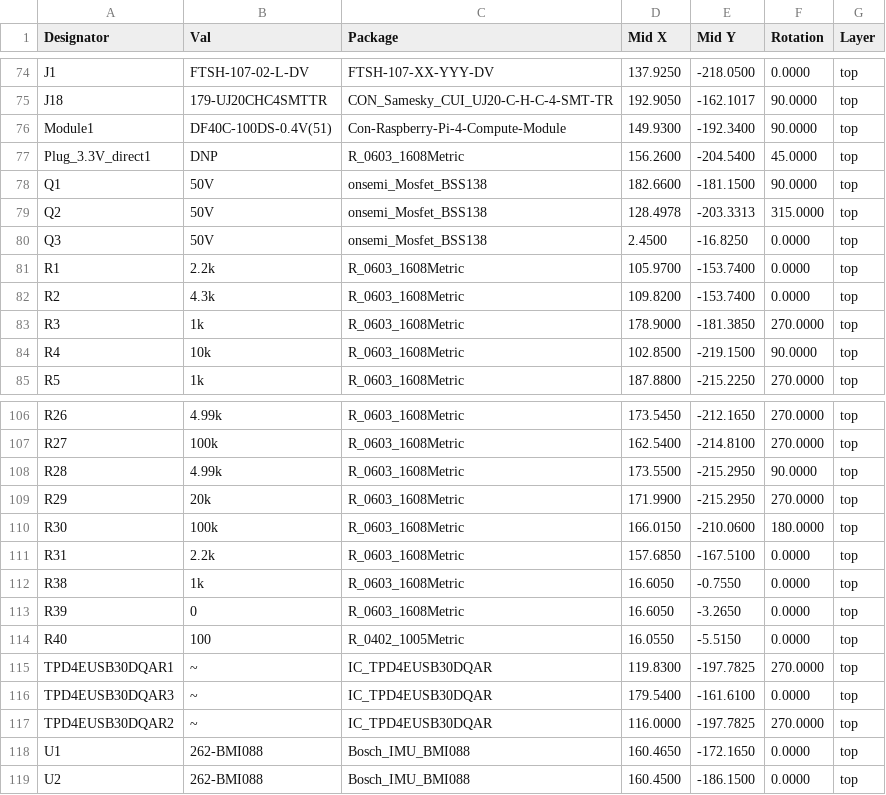
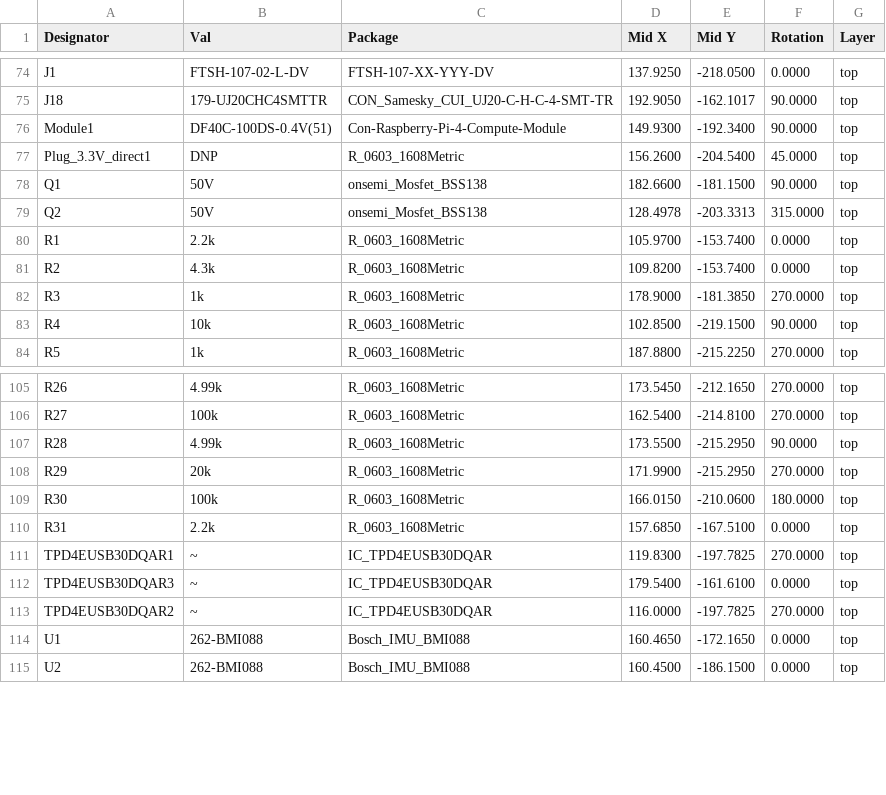
Before and after one commit to Nautilus-UUV/nautilus-mainboard-PCB, a CSV file: Manufacturers/JLCPCB/nautilus_mainboard_cpl_jlc.csv, drawn as a sheet; only a part is shown, gaps mark what is left out.

Commit message:
Deploying to gh-pages from @ Nautilus-UUV/nautilus-mainboard-PCB@e643558b08d37d3a450dbfa2fadeff82d32b99a7 🚀

```diff
--- a/Manufacturers/JLCPCB/nautilus_mainboard_cpl_jlc.csv
+++ b/Manufacturers/JLCPCB/nautilus_mainboard_cpl_jlc.csv
@@ -79,3 +79,2 @@ Designator,Val,Package,Mid X,Mid Y,Rotation,Layer
 "Q2","50V","onsemi_Mosfet_BSS138",128.4978,-203.3313,315.0000,top
-"Q3","50V","onsemi_Mosfet_BSS138",2.4500,-16.8250,0.0000,top
 "R1","2.2k","R_0603_1608Metric",105.9700,-153.7400,0.0000,top
@@ -111,5 +110,2 @@ Designator,Val,Package,Mid X,Mid Y,Rotation,Layer
 "R31","2.2k","R_0603_1608Metric",157.6850,-167.5100,0.0000,top
-"R38","1k","R_0603_1608Metric",16.6050,-0.7550,0.0000,top
-"R39","0","R_0603_1608Metric",16.6050,-3.2650,0.0000,top
-"R40","100","R_0402_1005Metric",16.0550,-5.5150,0.0000,top
 "TPD4EUSB30DQAR1","~","IC_TPD4EUSB30DQAR",119.8300,-197.7825,270.0000,top
```
Also changed, not shown: 41 other files.
